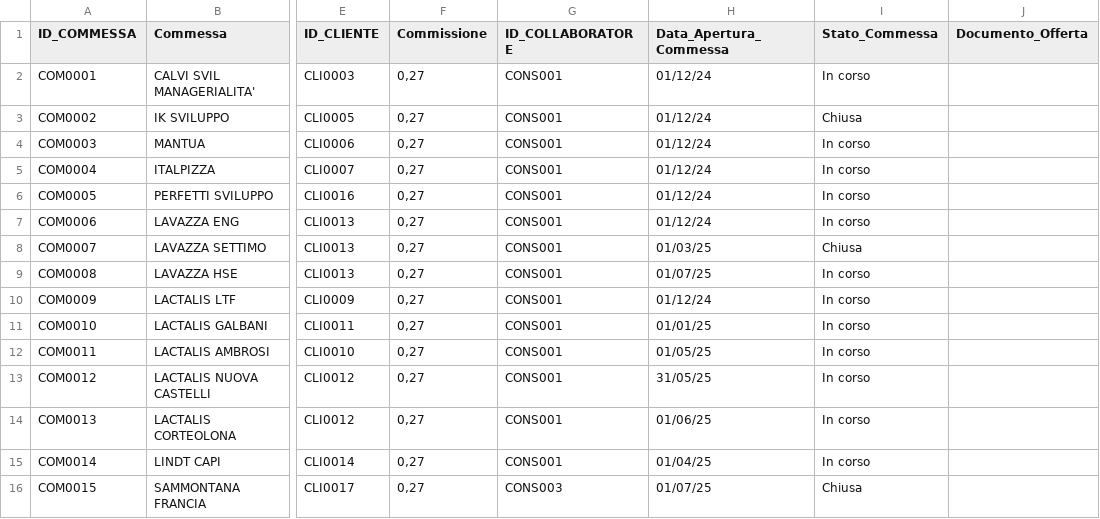
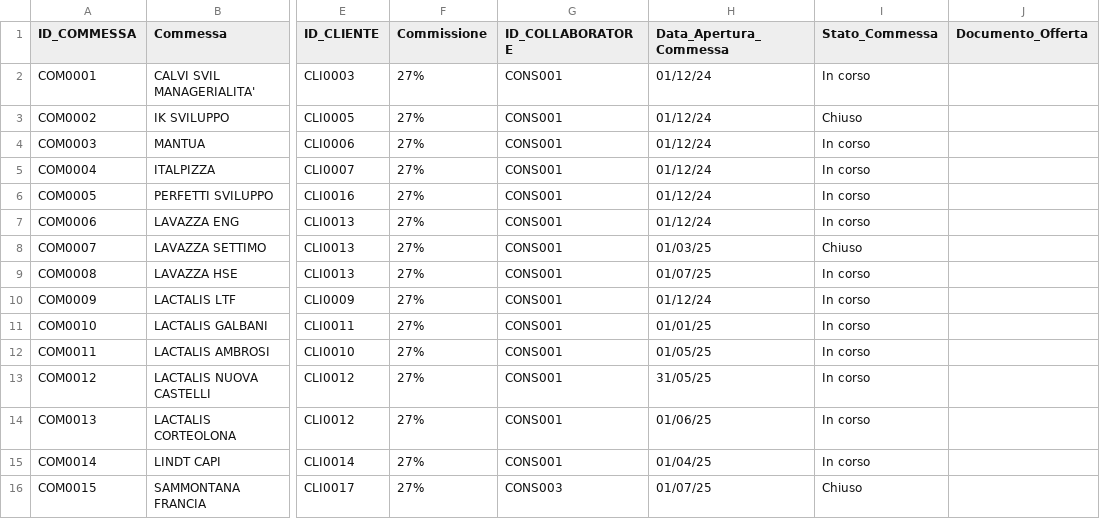
Before and after one commit to giotroni/DB_VP_API, a CSV file: DB/Dati/ANA_COMMESSE.csv, drawn as a sheet; only a part is shown, gaps mark what is left out; the diff names each change by its address in the sheet, - before the commit and + after, or states it on an @@ line.

Commit message:
Refactor task management system with enhanced filtering and UI improvements
- Updated ANA_COMMESSE.csv to change commission format from decimal to percentage and corrected status labels.
- Enhanced CSVImporter to handle additional numeric fields for better data import.
- Added new CSS styles for task management badges and improved collapsible sections for better UI/UX.
- Implemented dynamic year and month selection in task management JavaScript, allowing users to filter tasks based on selected periods.
- Updated task filtering logic to include year and month parameters, improving data retrieval from the API.
- Improved task rendering to support collapsible task groups and updated statistics display based on filtered tasks.
- Modified HTML structure to include new filters for year and month, enhancing user interaction.

```diff
--- a/DB/Dati/ANA_COMMESSE.csv
+++ b/DB/Dati/ANA_COMMESSE.csv
-F2:F16 (Commissione): 0,27
+F2:F16 (Commissione): 27%
-I3 (Stato_Commessa): Chiusa
+I3 (Stato_Commessa): Chiuso
-I8 (Stato_Commessa): Chiusa
+I8 (Stato_Commessa): Chiuso
-I16 (Stato_Commessa): Chiusa
+I16 (Stato_Commessa): Chiuso
```
Also changed, not shown: 7 other files.
